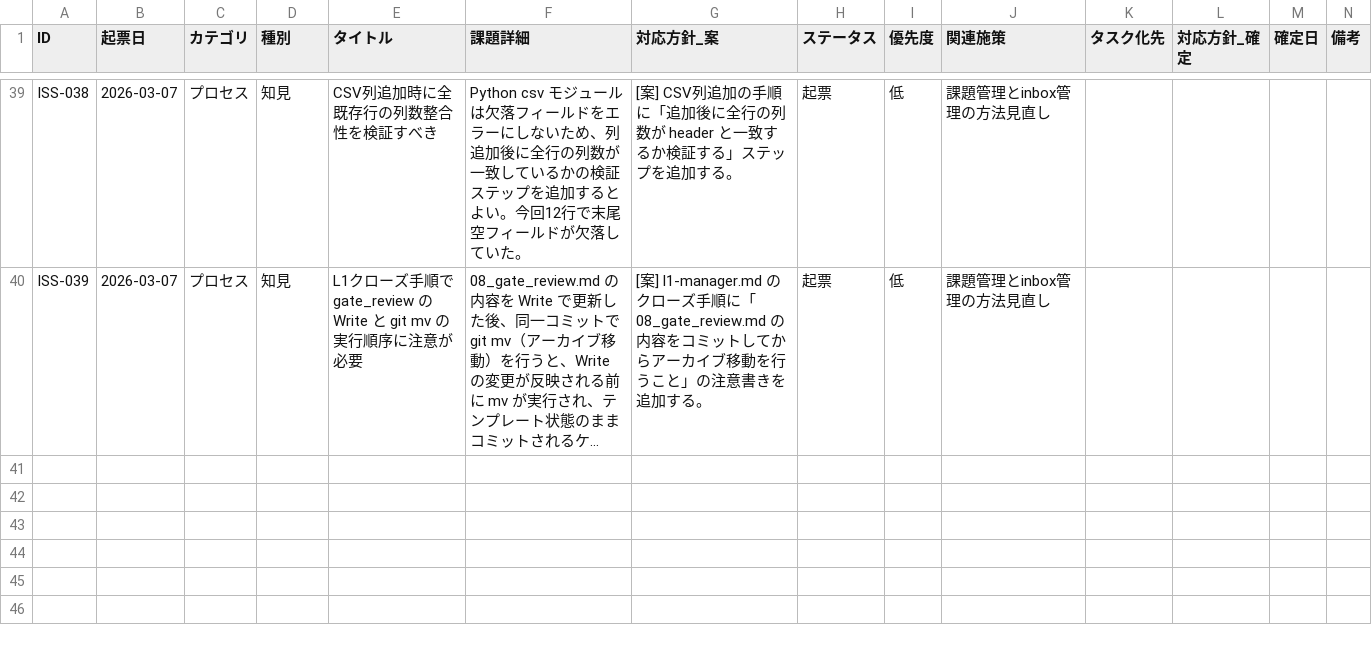
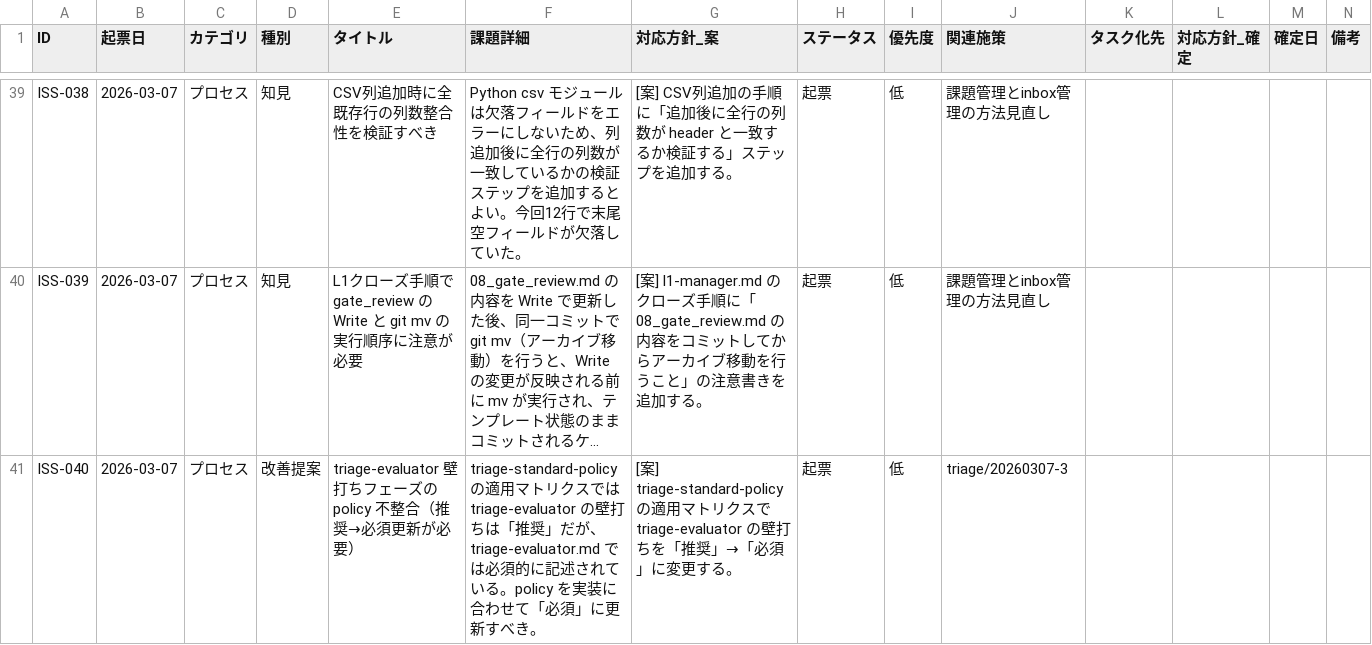
Before and after one commit to ryo12-n/dev-process-improvement, a CSV file: プロセス改善_課題管理.csv, drawn as a sheet; only a part is shown, gaps mark what is left out; long unchanged cells end in …; rows hold the shown columns only; the diff names each change by its address in the sheet, - before the commit and + after, or states it on an @@ line.

```diff
--- a/プロセス改善_課題管理.csv
+++ b/プロセス改善_課題管理.csv
+row 41: ISS-040 | 2026-03-07 | プロセス | 改善提案 | triage-evaluator 壁打ちフェーズの policy 不整合（推奨→必須更新が必要） | triage-standard-policy の適用マトリクスでは triage-evaluator の壁打ちは「推奨」だが、triage-evaluator.md では必須的に記述されている。policy を実装に合わせて「必須」に更新すべき。 | [案] triage-standard-policy の適用マトリクスで triage-evaluator の壁打ちを「推奨」→「必須」に変更する。 | 起票 | 低 | triage/20260307-3
```
Also changed, not shown: backlog/backlog.csv, 29 other files.
